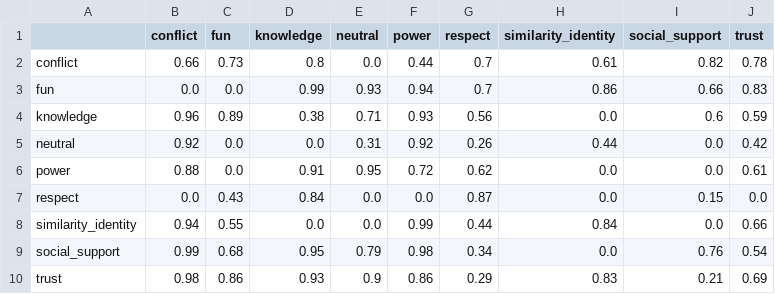
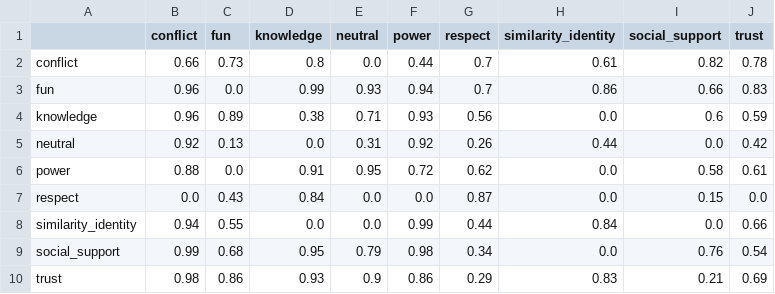
Before and after one commit to AndersGiovanni/worker_vs_gpt, a CSV file: src/worker_vs_gpt/evaluation/assets/gpt-subset/llama.csv, drawn as a sheet.

```diff
--- a/src/worker_vs_gpt/evaluation/assets/gpt-subset/llama.csv
+++ b/src/worker_vs_gpt/evaluation/assets/gpt-subset/llama.csv
@@ -2,6 +2,6 @@
 conflict,0.66,0.73,0.8,0.0,0.44,0.7,0.61,0.82,0.78
-fun,0.0,0.0,0.99,0.93,0.94,0.7,0.86,0.66,0.83
+fun,0.96,0.0,0.99,0.93,0.94,0.7,0.86,0.66,0.83
 knowledge,0.96,0.89,0.38,0.71,0.93,0.56,0.0,0.6,0.59
-neutral,0.92,0.0,0.0,0.31,0.92,0.26,0.44,0.0,0.42
-power,0.88,0.0,0.91,0.95,0.72,0.62,0.0,0.0,0.61
+neutral,0.92,0.13,0.0,0.31,0.92,0.26,0.44,0.0,0.42
+power,0.88,0.0,0.91,0.95,0.72,0.62,0.0,0.58,0.61
 respect,0.0,0.43,0.84,0.0,0.0,0.87,0.0,0.15,0.0
```
Also changed, not shown: src/worker_vs_gpt/evaluation/assets/gpt-subset/gpt.csv, 25 other files.
